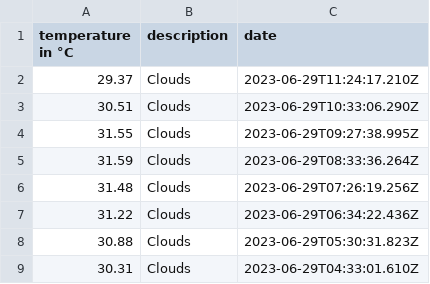
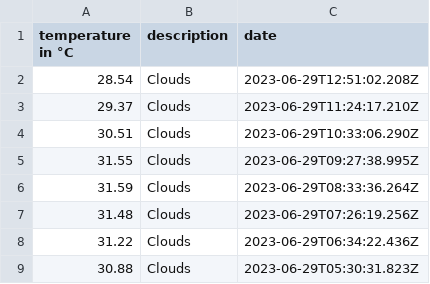
Before and after one commit to 102/singapore-weather, a CSV file: history.csv, drawn as a sheet; only a part is shown; the shorter side is filled out with more unchanged rows; the diff names each change by its address in the sheet, - before the commit and + after, or states it on an @@ line.

Commit message:
Flat: latest data (2023-06-29T12:51:02.416Z) {   "date": "2023-06-29T12:51:02.416Z",   "files": [     {       "name": "history.csv",       "deltaBytes": 39,       "source": "https://api.openweathermap.org/data/2.5/weather?lat=1.35&lon=103.82&units=metric&appid=***"     },     {       "name": "weather.json",       "deltaBytes": 0,       "source": "https://api.openweathermap.org/data/2.5/weather?lat=1.35&lon=103.82&units=metric&appid=***"     }   ] }

```diff
--- a/history.csv
+++ b/history.csv
+row 2: 28.54 | Clouds | 2023-06-29T12:51:02.208Z
```
Also changed, not shown: 1 other file.
